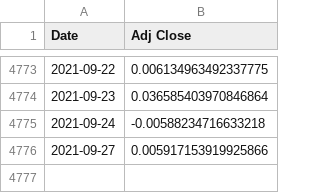
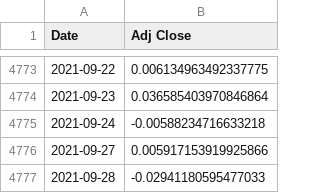
Before and after one commit to kaiodealmeida/finances, a CSV file: tx_retorno_OIBR4.SA.csv, drawn as a sheet; only a part is shown, gaps mark what is left out.

```diff
--- a/tx_retorno_OIBR4.SA.csv
+++ b/tx_retorno_OIBR4.SA.csv
@@ -4776 +4776,2 @@ Date,Adj Close
 2021-09-27,0.005917153919925866
+2021-09-28,-0.02941180595477033
```
Also changed, not shown: tx_retorno_BBAS3.SA.csv, 17 other files.
